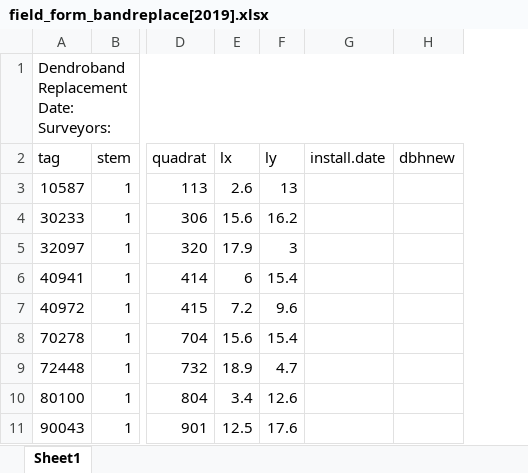
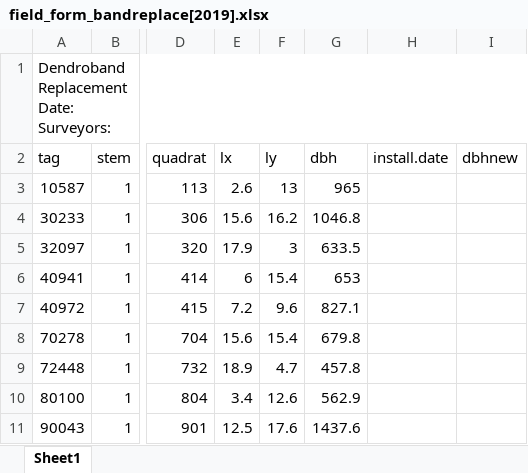
Before and after one commit to SCBI-ForestGEO/Dendrobands, an Excel workbook: resources/field_forms/field_form_bandreplace[2019].xlsx, sheet Sheet1, drawn as a sheet; only a part is shown, gaps mark what is left out; values as stored, in another font and other column widths than the file's, no borders; the diff names each change by its address in the sheet, - before the commit and + after, or states it on an @@ line.

Commit message:
Updated bandreplace form to include current dbh

```diff
--- a/resources/field_forms/field_form_bandreplace[2019].xlsx (sheet Sheet1)
+++ b/resources/field_forms/field_form_bandreplace[2019].xlsx (sheet Sheet1)
+column G (dbh), rows 3-11: 965 | 1046.8 | 633.5 | 653 | 827.1 | 679.8 | 457.8 | 562.9 | 1437.6
```
Also changed, not shown: 1 other file.
